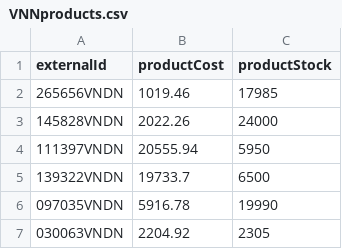
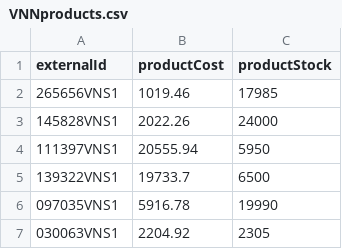
Before and after one commit to panya1234/DHAS, a CSV file: misa_connect/CSV/READ/VNNproducts.csv, drawn as a sheet.

```diff
--- a/misa_connect/CSV/READ/VNNproducts.csv
+++ b/misa_connect/CSV/READ/VNNproducts.csv
@@ -1,7 +1,7 @@
 "externalId","productCost","productStock"
-"265656VNDN","1019.46","17985"
-"145828VNDN","2022.26","24000"
-"111397VNDN","20555.94","5950"
-"139322VNDN","19733.7","6500"
-"097035VNDN","5916.78","19990"
-"030063VNDN","2204.92","2305"
+"265656VNS1","1019.46","17985"
+"145828VNS1","2022.26","24000"
+"111397VNS1","20555.94","5950"
+"139322VNS1","19733.7","6500"
+"097035VNS1","5916.78","19990"
+"030063VNS1","2204.92","2305"
```
Also changed, not shown: misa_connect/CSV/READ/VNNaccounts.csv, misa_connect/CSV/READ/VNSaccounts.csv, 17 other files.
